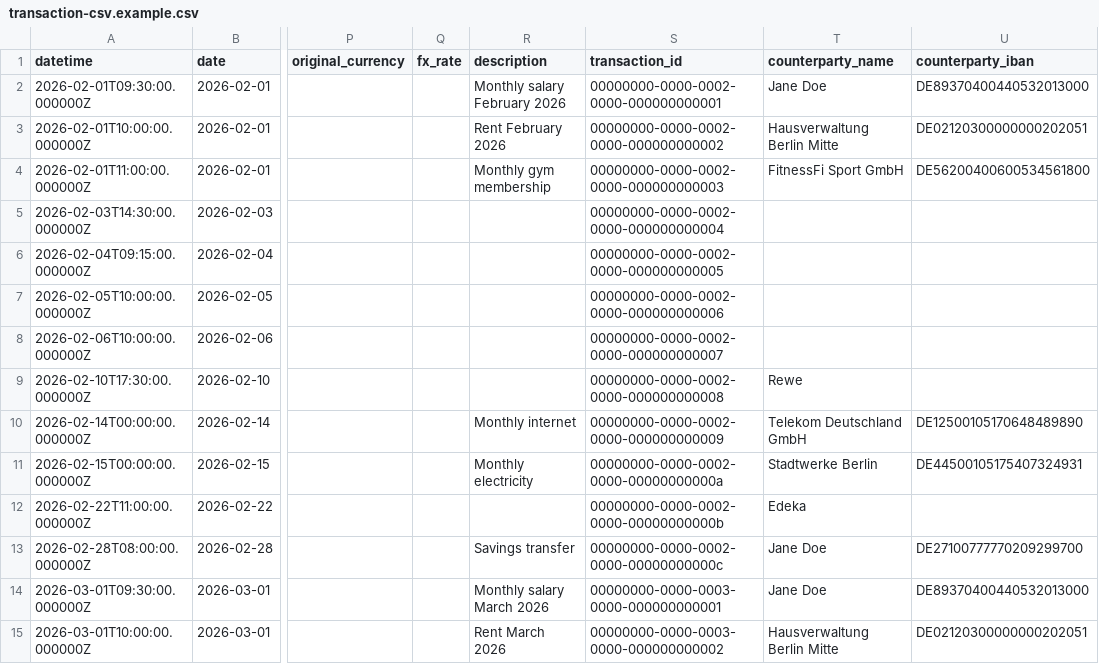
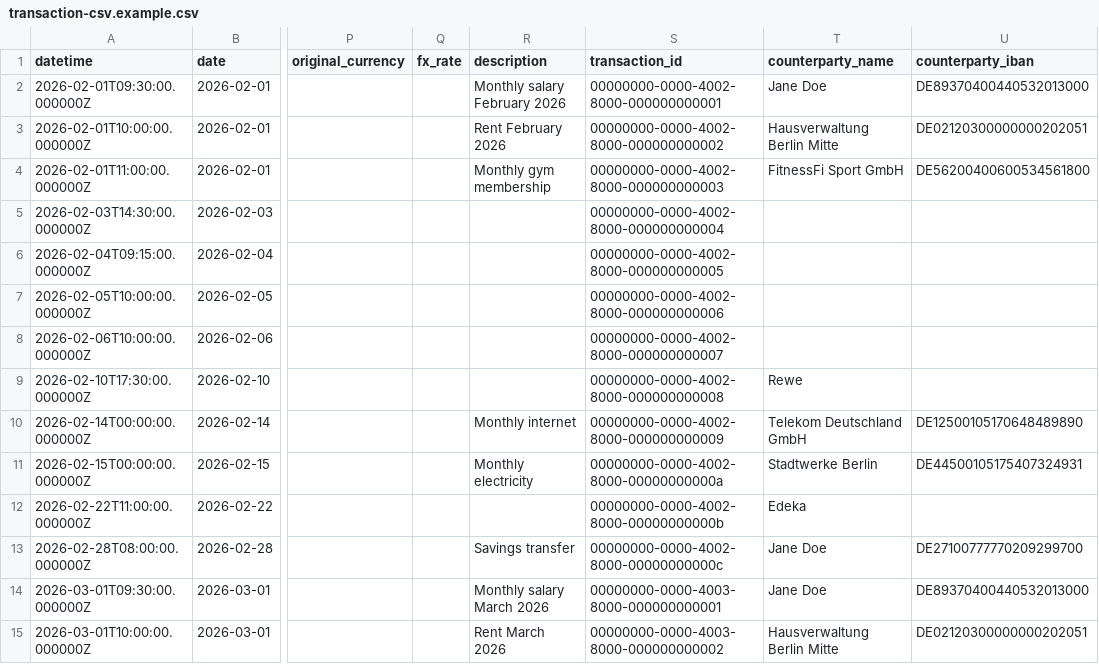
Before and after one commit to AET-DevOps26/team-3m, a CSV file: resources/example-data/transaction-csv.example.csv, drawn as a sheet; only a part is shown, gaps mark what is left out; the diff covers the shown part only; the diff names each change by its address in the sheet, - before the commit and + after, or states it on an @@ line.

```diff
--- a/resources/example-data/transaction-csv.example.csv
+++ b/resources/example-data/transaction-csv.example.csv
-S2 (transaction_id): 00000000-0000-0002-0000-000000000001
+S2 (transaction_id): 00000000-0000-4002-8000-000000000001
-S3 (transaction_id): 00000000-0000-0002-0000-000000000002
+S3 (transaction_id): 00000000-0000-4002-8000-000000000002
-S4 (transaction_id): 00000000-0000-0002-0000-000000000003
+S4 (transaction_id): 00000000-0000-4002-8000-000000000003
-S5 (transaction_id): 00000000-0000-0002-0000-000000000004
+S5 (transaction_id): 00000000-0000-4002-8000-000000000004
-S6 (transaction_id): 00000000-0000-0002-0000-000000000005
+S6 (transaction_id): 00000000-0000-4002-8000-000000000005
-S7 (transaction_id): 00000000-0000-0002-0000-000000000006
+S7 (transaction_id): 00000000-0000-4002-8000-000000000006
-S8 (transaction_id): 00000000-0000-0002-0000-000000000007
+S8 (transaction_id): 00000000-0000-4002-8000-000000000007
-S9 (transaction_id): 00000000-0000-0002-0000-000000000008
+S9 (transaction_id): 00000000-0000-4002-8000-000000000008
-S10 (transaction_id): 00000000-0000-0002-0000-000000000009
+S10 (transaction_id): 00000000-0000-4002-8000-000000000009
-S11 (transaction_id): 00000000-0000-0002-0000-00000000000a
+S11 (transaction_id): 00000000-0000-4002-8000-00000000000a
-S12 (transaction_id): 00000000-0000-0002-0000-00000000000b
+S12 (transaction_id): 00000000-0000-4002-8000-00000000000b
-S13 (transaction_id): 00000000-0000-0002-0000-00000000000c
+S13 (transaction_id): 00000000-0000-4002-8000-00000000000c
-S14 (transaction_id): 00000000-0000-0003-0000-000000000001
+S14 (transaction_id): 00000000-0000-4003-8000-000000000001
-S15 (transaction_id): 00000000-0000-0003-0000-000000000002
+S15 (transaction_id): 00000000-0000-4003-8000-000000000002
```
Also changed, not shown: 30 edited cells elsewhere in this file, 2 other files.
